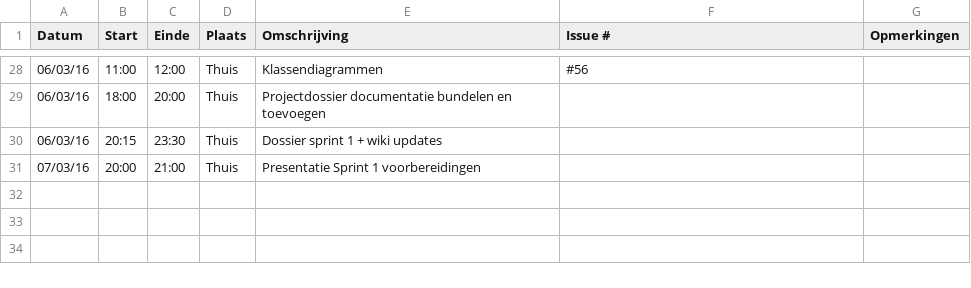
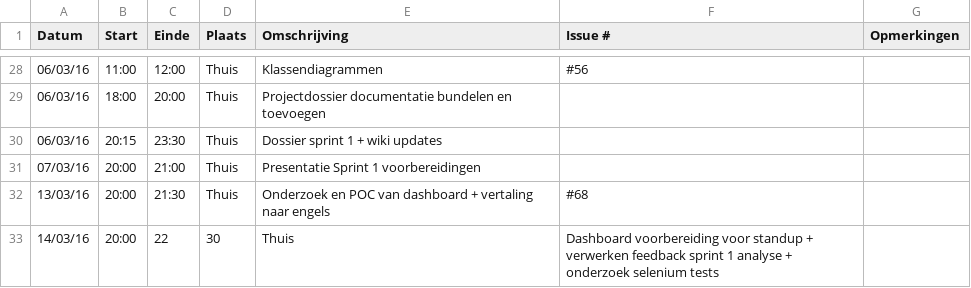
Before and after one commit to ghentlivinglab/Traffic-Travel-Time-Analyzer-4, a CSV file: Thomas-ClauwaertLogboek.csv, drawn as a sheet; only a part is shown, gaps mark what is left out.

Commit message:
Update Thomas-ClauwaertLogboek.csv

```diff
--- a/Thomas-ClauwaertLogboek.csv
+++ b/Thomas-ClauwaertLogboek.csv
@@ -31 +31,3 @@ Datum,Start,Einde,Plaats,Omschrijving,Issue #,Opmerkingen
 07/03/16,20:00,21:00,Thuis,"Presentatie Sprint 1 voorbereidingen",,
+13/03/16,20:00,21:30,Thuis,"Onderzoek en POC van dashboard + vertaling naar engels",#68,
+14/03/16,20:00,22,30,Thuis,"Dashboard voorbereiding voor standup + verwerken feedback sprint 1 analyse + onderzoek selenium tests",,
```
